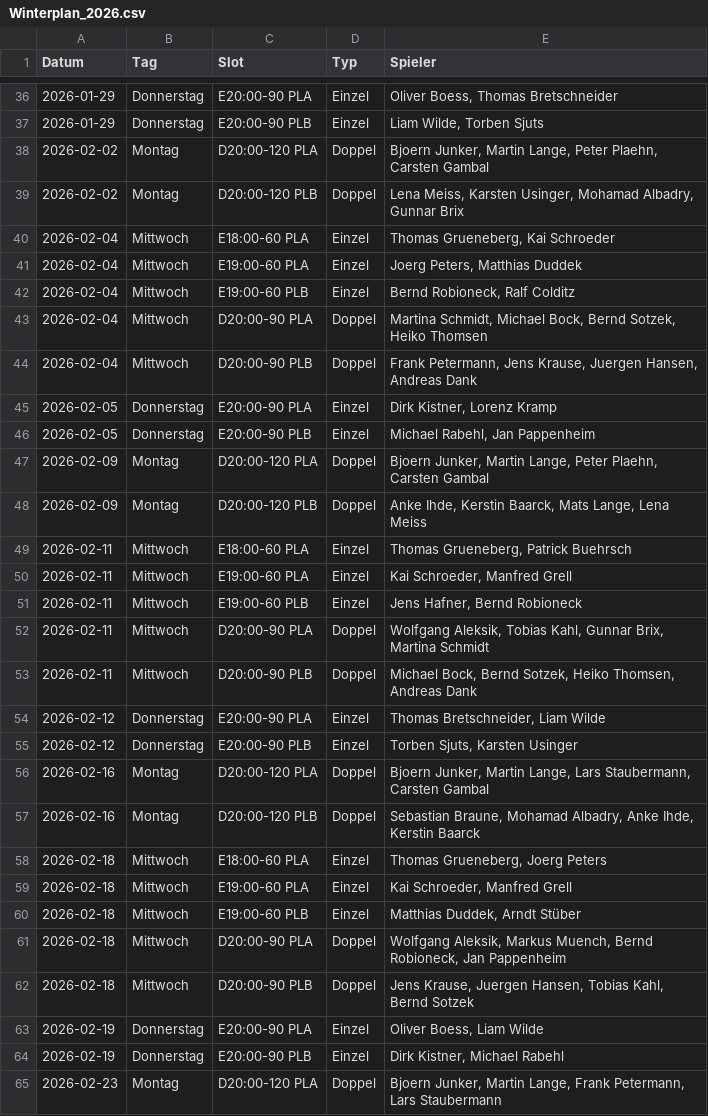
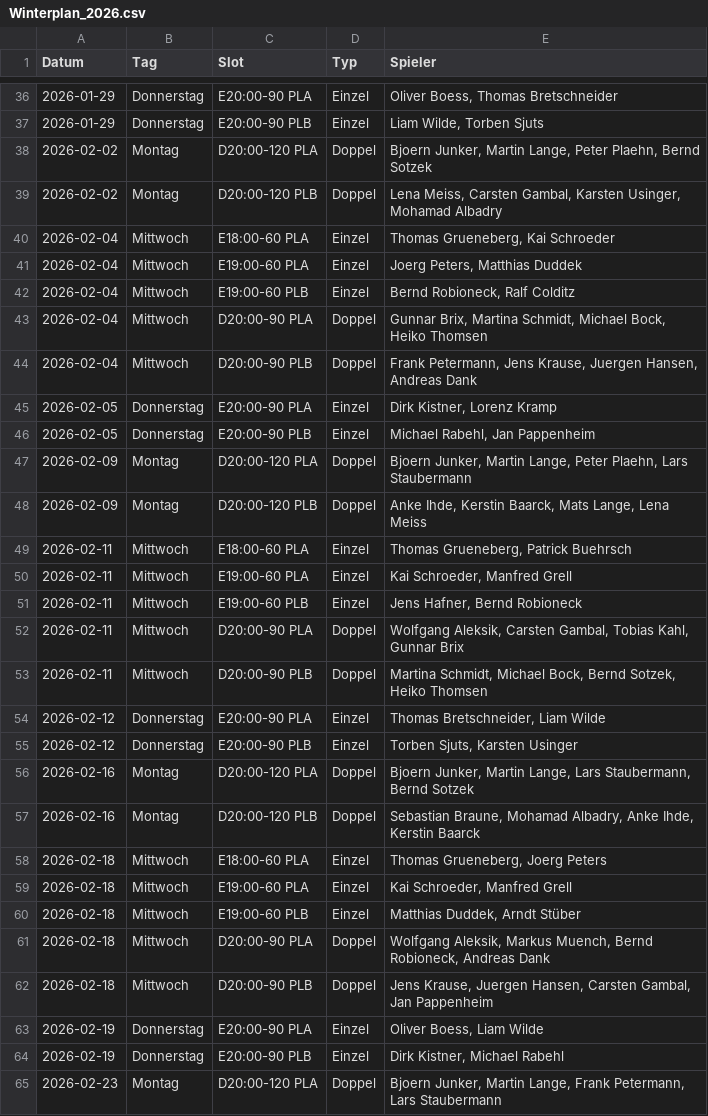
Before and after one commit to liamw8lde/Winter-2024_2025-Training-PLan, a CSV file: Winterplan_2026.csv, drawn as a sheet; only a part is shown, gaps mark what is left out; the diff covers the shown part only.

```diff
--- a/Winterplan_2026.csv
+++ b/Winterplan_2026.csv
@@ -37,4 +37,4 @@ Datum,Tag,Slot,Typ,Spieler
 2026-01-29,Donnerstag,E20:00-90 PLB,Einzel,"Liam Wilde, Torben Sjuts"
-2026-02-02,Montag,D20:00-120 PLA,Doppel,"Bjoern Junker, Martin Lange, Peter Plaehn, Carsten Gambal"
-2026-02-02,Montag,D20:00-120 PLB,Doppel,"Lena Meiss, Karsten Usinger, Mohamad Albadry, Gunnar Brix"
+2026-02-02,Montag,D20:00-120 PLA,Doppel,"Bjoern Junker, Martin Lange, Peter Plaehn, Bernd Sotzek"
+2026-02-02,Montag,D20:00-120 PLB,Doppel,"Lena Meiss, Carsten Gambal, Karsten Usinger, Mohamad Albadry"
 2026-02-04,Mittwoch,E18:00-60 PLA,Einzel,"Thomas Grueneberg, Kai Schroeder"
@@ -42,3 +42,3 @@ Datum,Tag,Slot,Typ,Spieler
 2026-02-04,Mittwoch,E19:00-60 PLB,Einzel,"Bernd Robioneck, Ralf Colditz"
-2026-02-04,Mittwoch,D20:00-90 PLA,Doppel,"Martina Schmidt, Michael Bock, Bernd Sotzek, Heiko Thomsen"
+2026-02-04,Mittwoch,D20:00-90 PLA,Doppel,"Gunnar Brix, Martina Schmidt, Michael Bock, Heiko Thomsen"
 2026-02-04,Mittwoch,D20:00-90 PLB,Doppel,"Frank Petermann, Jens Krause, Juergen Hansen, Andreas Dank"
@@ -46,3 +46,3 @@ Datum,Tag,Slot,Typ,Spieler
 2026-02-05,Donnerstag,E20:00-90 PLB,Einzel,"Michael Rabehl, Jan Pappenheim"
-2026-02-09,Montag,D20:00-120 PLA,Doppel,"Bjoern Junker, Martin Lange, Peter Plaehn, Carsten Gambal"
+2026-02-09,Montag,D20:00-120 PLA,Doppel,"Bjoern Junker, Martin Lange, Peter Plaehn, Lars Staubermann"
 2026-02-09,Montag,D20:00-120 PLB,Doppel,"Anke Ihde, Kerstin Baarck, Mats Lange, Lena Meiss"
@@ -51,7 +51,7 @@ Datum,Tag,Slot,Typ,Spieler
 2026-02-11,Mittwoch,E19:00-60 PLB,Einzel,"Jens Hafner, Bernd Robioneck"
-2026-02-11,Mittwoch,D20:00-90 PLA,Doppel,"Wolfgang Aleksik, Tobias Kahl, Gunnar Brix, Martina Schmidt"
-2026-02-11,Mittwoch,D20:00-90 PLB,Doppel,"Michael Bock, Bernd Sotzek, Heiko Thomsen, Andreas Dank"
+2026-02-11,Mittwoch,D20:00-90 PLA,Doppel,"Wolfgang Aleksik, Carsten Gambal, Tobias Kahl, Gunnar Brix"
+2026-02-11,Mittwoch,D20:00-90 PLB,Doppel,"Martina Schmidt, Michael Bock, Bernd Sotzek, Heiko Thomsen"
 2026-02-12,Donnerstag,E20:00-90 PLA,Einzel,"Thomas Bretschneider, Liam Wilde"
 2026-02-12,Donnerstag,E20:00-90 PLB,Einzel,"Torben Sjuts, Karsten Usinger"
-2026-02-16,Montag,D20:00-120 PLA,Doppel,"Bjoern Junker, Martin Lange, Lars Staubermann, Carsten Gambal"
+2026-02-16,Montag,D20:00-120 PLA,Doppel,"Bjoern Junker, Martin Lange, Lars Staubermann, Bernd Sotzek"
 2026-02-16,Montag,D20:00-120 PLB,Doppel,"Sebastian Braune, Mohamad Albadry, Anke Ihde, Kerstin Baarck"
@@ -60,4 +60,4 @@ Datum,Tag,Slot,Typ,Spieler
 2026-02-18,Mittwoch,E19:00-60 PLB,Einzel,"Matthias Duddek, Arndt Stüber"
-2026-02-18,Mittwoch,D20:00-90 PLA,Doppel,"Wolfgang Aleksik, Markus Muench, Bernd Robioneck, Jan Pappenheim"
-2026-02-18,Mittwoch,D20:00-90 PLB,Doppel,"Jens Krause, Juergen Hansen, Tobias Kahl, Bernd Sotzek"
+2026-02-18,Mittwoch,D20:00-90 PLA,Doppel,"Wolfgang Aleksik, Markus Muench, Bernd Robioneck, Andreas Dank"
+2026-02-18,Mittwoch,D20:00-90 PLB,Doppel,"Jens Krause, Juergen Hansen, Carsten Gambal, Jan Pappenheim"
 2026-02-19,Donnerstag,E20:00-90 PLA,Einzel,"Oliver Boess, Liam Wilde"
```
Also changed, not shown: 44 edited cells elsewhere in this file.
